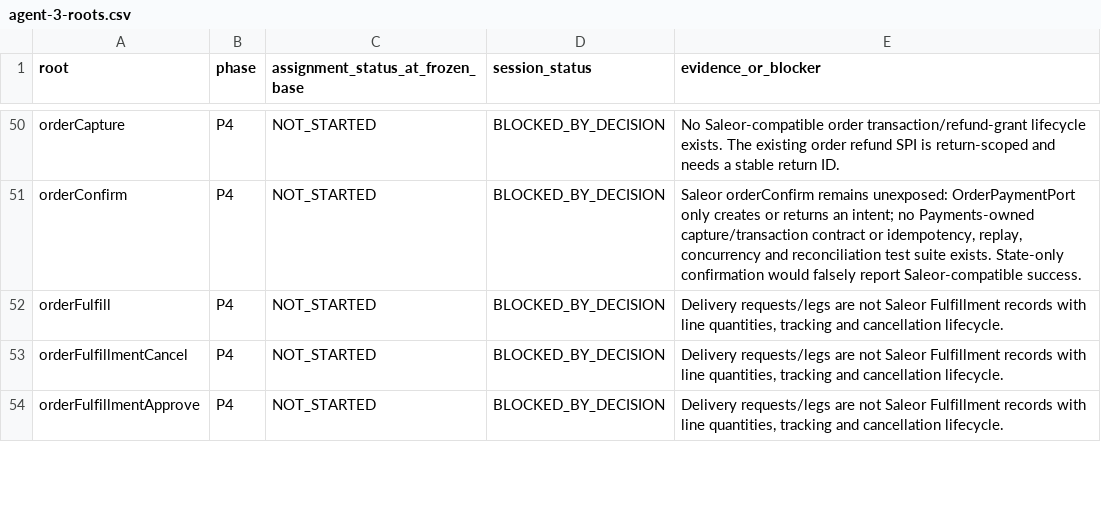
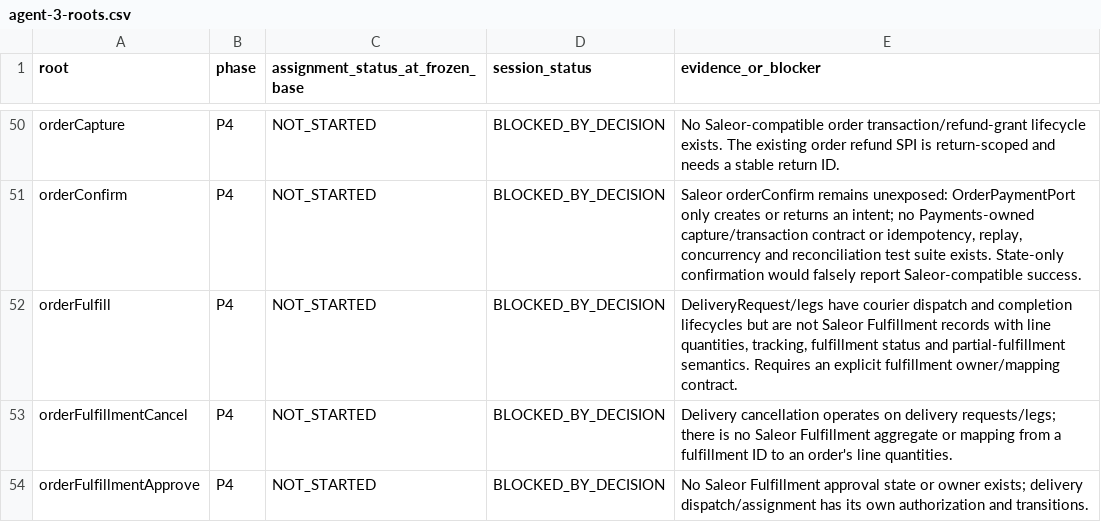
Before and after one commit to waelhe/app-java-v3, a CSV file: docs/agent-handoffs/agent-3-roots.csv, drawn as a sheet; only a part is shown, gaps mark what is left out; the diff covers the shown part only.

Commit message:
docs(agent-3): ground payments delivery and transaction blockers in current owner capabilities

```diff
--- a/docs/agent-handoffs/agent-3-roots.csv
+++ b/docs/agent-handoffs/agent-3-roots.csv
@@ -51,4 +51,4 @@
 "orderConfirm","P4","NOT_STARTED","BLOCKED_BY_DECISION","Saleor orderConfirm remains unexposed: OrderPaymentPort only creates or returns an intent; no Payments-owned capture/transaction contract or idempotency, replay, concurrency and reconciliation test suite exists. State-only confirmation would falsely report Saleor-compatible success."
-"orderFulfill","P4","NOT_STARTED","BLOCKED_BY_DECISION","Delivery requests/legs are not Saleor Fulfillment records with line quantities, tracking and cancellation lifecycle."
-"orderFulfillmentCancel","P4","NOT_STARTED","BLOCKED_BY_DECISION","Delivery requests/legs are not Saleor Fulfillment records with line quantities, tracking and cancellation lifecycle."
-"orderFulfillmentApprove","P4","NOT_STARTED","BLOCKED_BY_DECISION","Delivery requests/legs are not Saleor Fulfillment records with line quantities, tracking and cancellation lifecycle."
+"orderFulfill","P4","NOT_STARTED","BLOCKED_BY_DECISION","DeliveryRequest/legs have courier dispatch and completion lifecycles but are not Saleor Fulfillment records with line quantities, tracking, fulfillment status and partial-fulfillment semantics. Requires an explicit fulfillment owner/mapping contract."
+"orderFulfillmentCancel","P4","NOT_STARTED","BLOCKED_BY_DECISION","Delivery cancellation operates on delivery requests/legs; there is no Saleor Fulfillment aggregate or mapping from a fulfillment ID to an order's line quantities."
+"orderFulfillmentApprove","P4","NOT_STARTED","BLOCKED_BY_DECISION","No Saleor Fulfillment approval state or owner exists; delivery dispatch/assignment has its own authorization and transitions."
```
Also changed, not shown: 44 edited cells elsewhere in this file.
